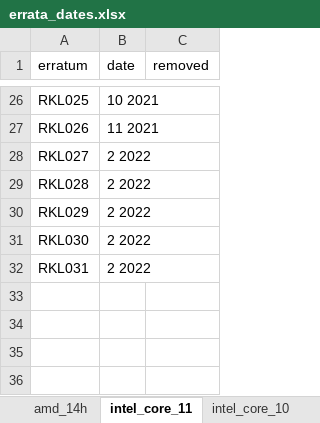
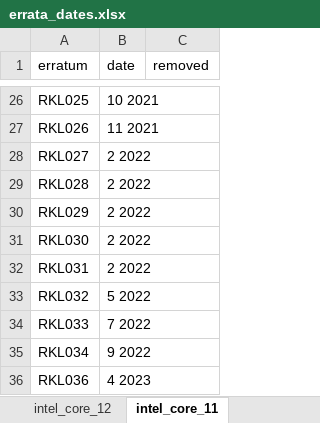
Before and after one commit to comsec-group/rememberr, an Excel workbook: errata_dates.xlsx, sheet intel_core_11, drawn as a sheet; only a part is shown, gaps mark what is left out; values as stored, in another font and other column widths than the file's, no borders; the diff names each change by its address in the sheet, - before the commit and + after, or states it on an @@ line.

```diff
--- a/errata_dates.xlsx (sheet intel_core_11)
+++ b/errata_dates.xlsx (sheet intel_core_11)
+row 33: RKL032 | 5 2022
+row 34: RKL033 | 7 2022
+row 35: RKL034 | 9 2022
+row 36: RKL036 | 4 2023
```
Also changed, not shown: sheet intel_core_12, sheet intel_core_10, other sheet tabs.
